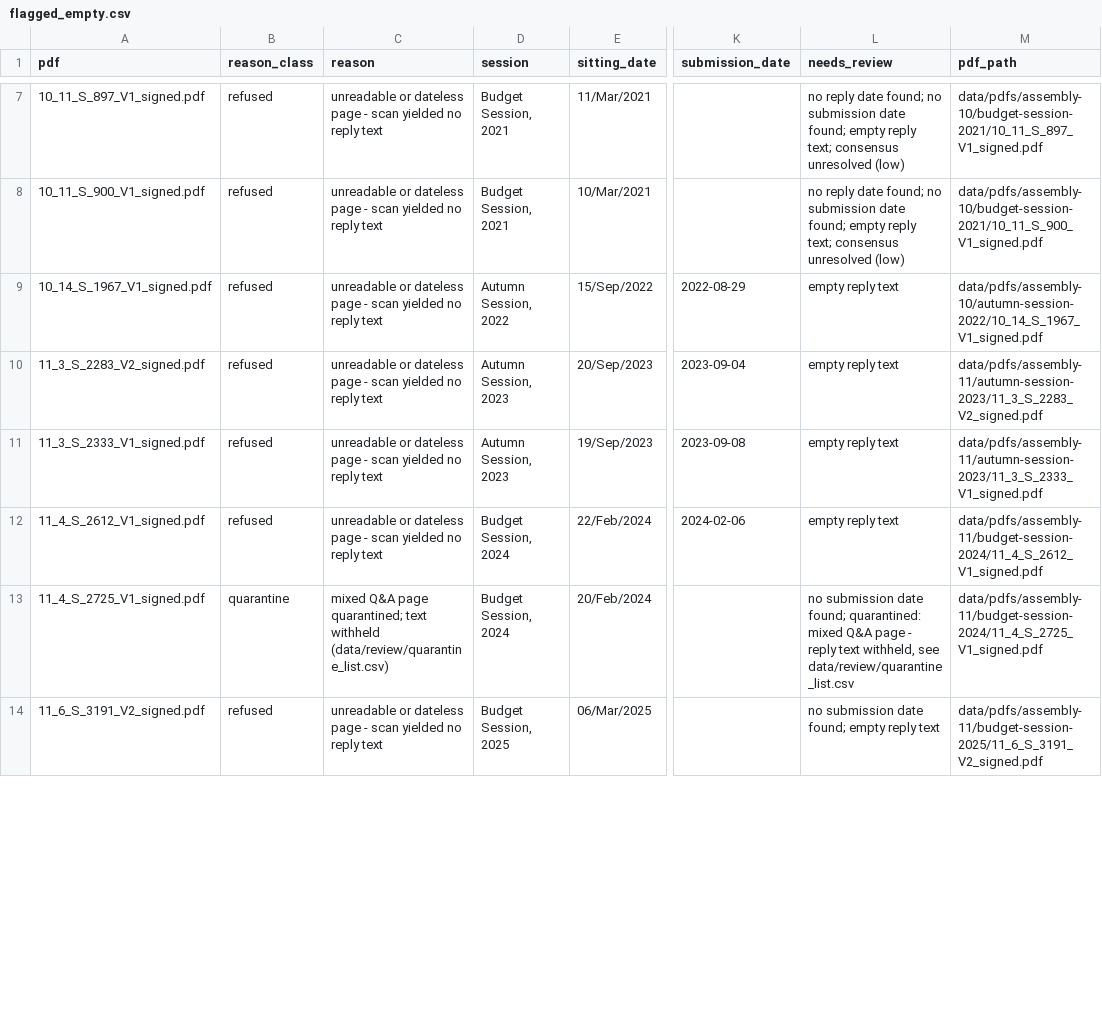
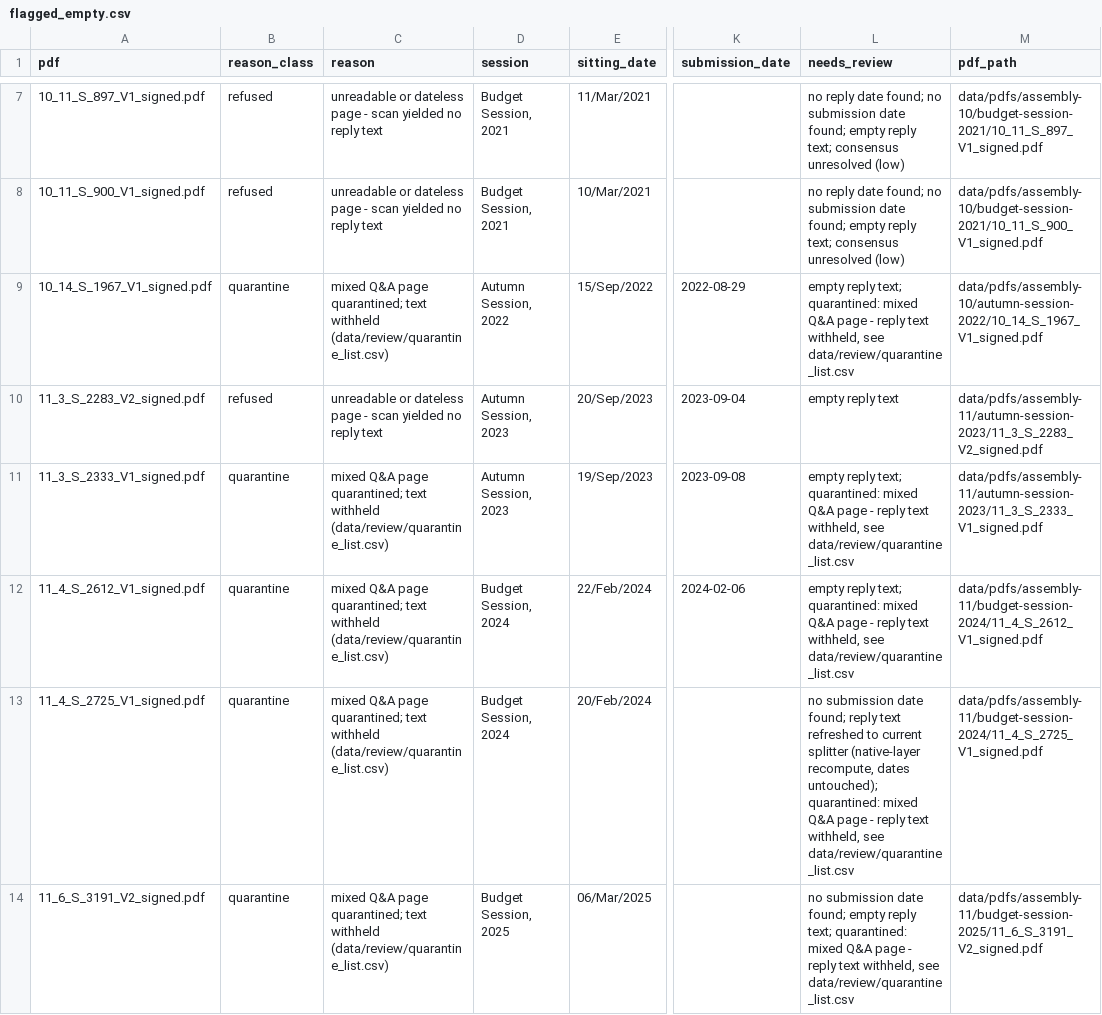
Before and after one commit to ajayc-iima/legislative-analysis, a CSV file: data/review/flagged_empty.csv, drawn as a sheet; only a part is shown, gaps mark what is left out; the diff covers the shown part only; the diff names each change by its address in the sheet, - before the commit and + after, or states it on an @@ line.

Commit message:
data: refresh native reply texts to current splitter (128 records, reproducible); verified literature review

```diff
--- a/data/review/flagged_empty.csv
+++ b/data/review/flagged_empty.csv
-B9 (reason_class): refused
+B9 (reason_class): quarantine
-C9 (reason): unreadable or dateless page - scan yielded no reply text
+C9 (reason): mixed Q&A page quarantined; text withheld (data/review/quarantine_list.csv)
-L9 (needs_review): empty reply text
+L9 (needs_review): empty reply text; quarantined: mixed Q&A page - reply text withheld, see data/review/quarantine_list.csv
-B11:B12 (reason_class): refused
+B11:B12 (reason_class): quarantine
-C11:C12 (reason): unreadable or dateless page - scan yielded no reply text
+C11:C12 (reason): mixed Q&A page quarantined; text withheld (data/review/quarantine_list.csv)
-L11:L12 (needs_review): empty reply text
+L11:L12 (needs_review): empty reply text; quarantined: mixed Q&A page - reply text withheld, see data/review/quarantine_list.csv
-L13 (needs_review): …date found; quarantined: mixed…
+L13 (needs_review): …date found; reply text refreshed to current splitter (native-layer recompute, dates untouched); quarantined: mixed…
-B14 (reason_class): refused
+B14 (reason_class): quarantine
-C14 (reason): unreadable or dateless page - scan yielded no reply text
+C14 (reason): mixed Q&A page quarantined; text withheld (data/review/quarantine_list.csv)
-L14 (needs_review): …empty reply text
+L14 (needs_review): …empty reply text; quarantined: mixed Q&A page - reply text withheld, see data/review/quarantine_list.csv
```
Also changed, not shown: 7 edited cells elsewhere in this file, 4 other files.
